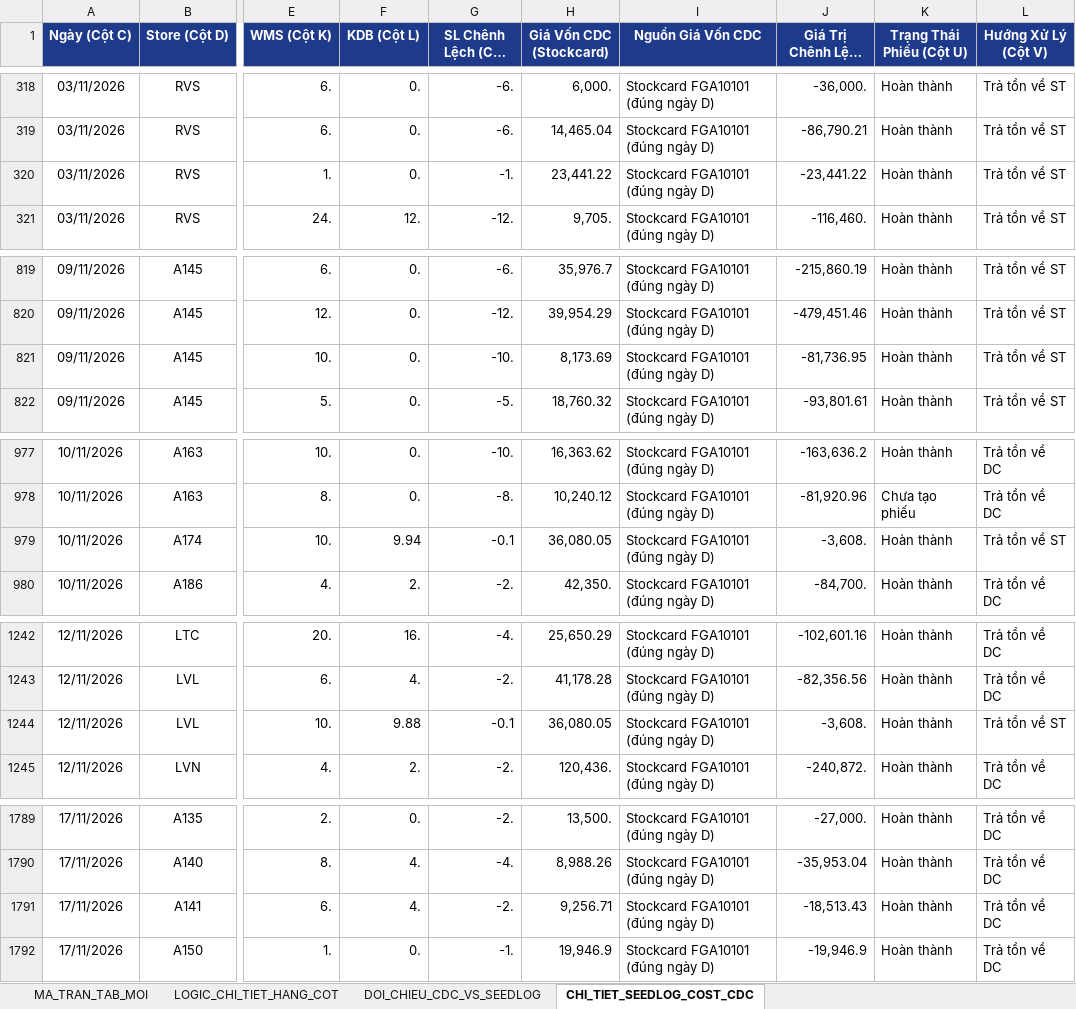
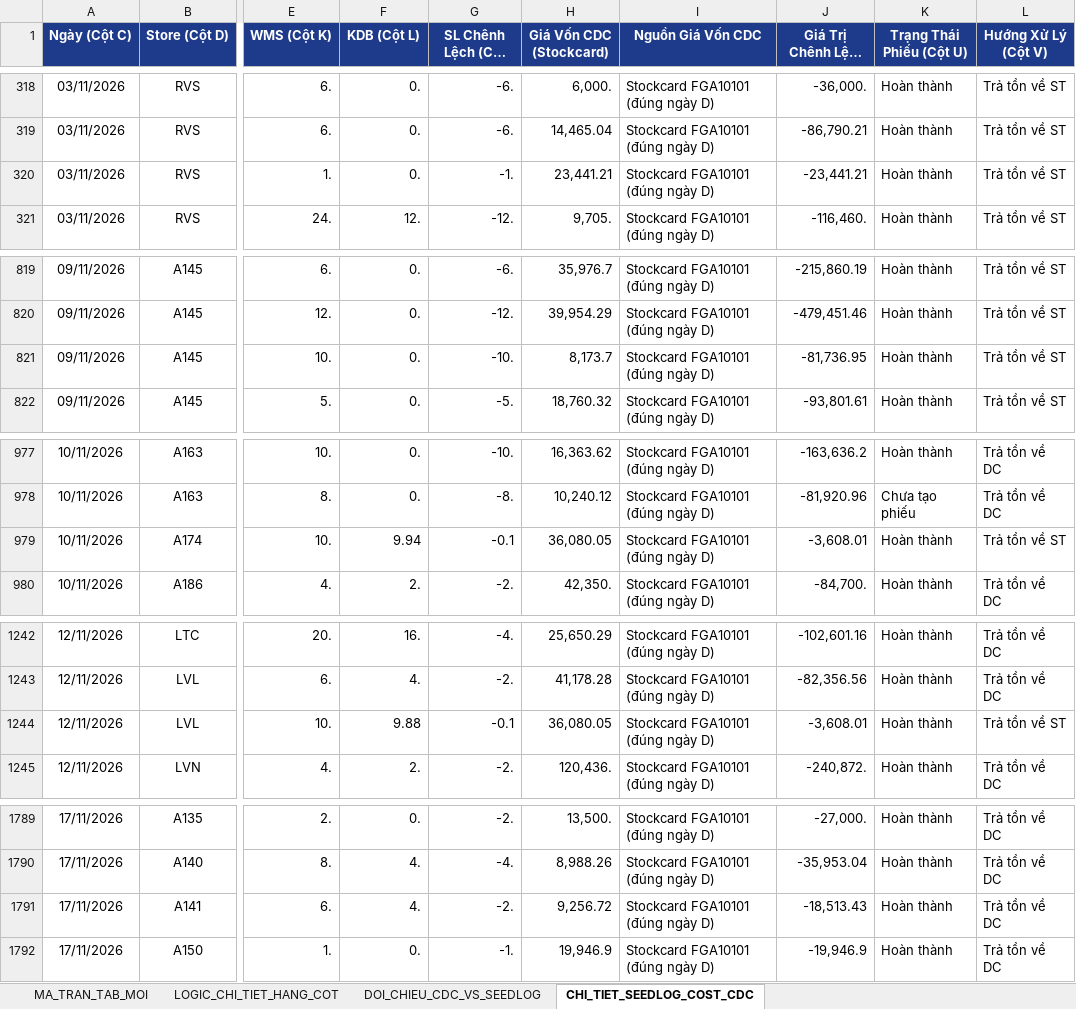
Before and after one commit to aresphamha/Doi_Soat_Dong_Mat, an Excel workbook: BAO_CAO_FMCG_TAB_MOI_VA_LOGIC.xlsx, sheet CHI_TIET_SEEDLOG_COST_CDC, drawn as a sheet; only a part is shown, gaps mark what is left out; long unchanged cells end in …; values as stored, in another font and other column widths than the file's, no borders; the diff names each change by its address in the sheet, - before the commit and + after, or states it on an @@ line.

```diff
--- a/BAO_CAO_FMCG_TAB_MOI_VA_LOGIC.xlsx (sheet CHI_TIET_SEEDLOG_COST_CDC)
+++ b/BAO_CAO_FMCG_TAB_MOI_VA_LOGIC.xlsx (sheet CHI_TIET_SEEDLOG_COST_CDC)
-H320 (Giá Vốn CDC (Stockcard)): 23,441.22
+H320 (Giá Vốn CDC (Stockcard)): 23,441.21
-J320 (Giá Trị Chênh Lệch (CDC)): -23,441.22
+J320 (Giá Trị Chênh Lệch (CDC)): -23,441.21
-H821 (Giá Vốn CDC (Stockcard)): 8,173.69
+H821 (Giá Vốn CDC (Stockcard)): 8,173.7
-J979 (Giá Trị Chênh Lệch (CDC)): -3,608.
+J979 (Giá Trị Chênh Lệch (CDC)): -3,608.01
-J1244 (Giá Trị Chênh Lệch (CDC)): -3,608.
+J1244 (Giá Trị Chênh Lệch (CDC)): -3,608.01
-H1791 (Giá Vốn CDC (Stockcard)): 9,256.71
+H1791 (Giá Vốn CDC (Stockcard)): 9,256.72
```
Also changed, not shown: sheet DOI_CHIEU_CDC_VS_SEEDLOG, sheet MA_TRAN_TAB_MOI, 4 other files.
